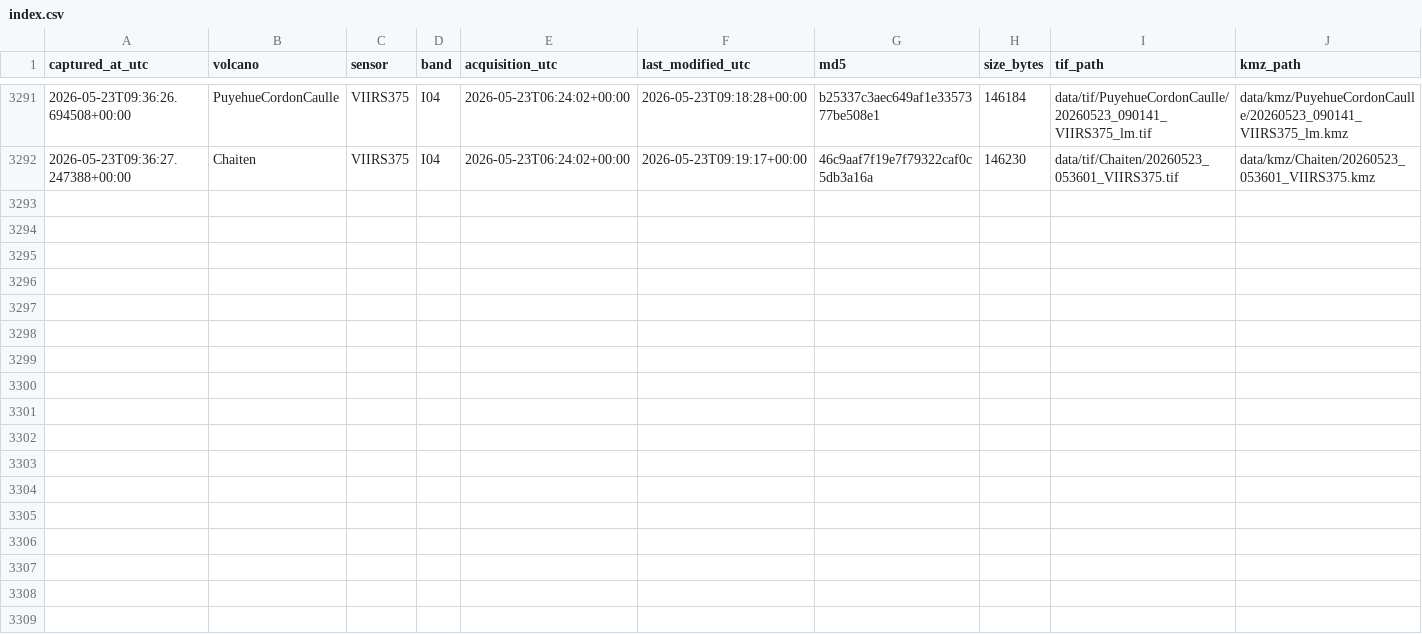
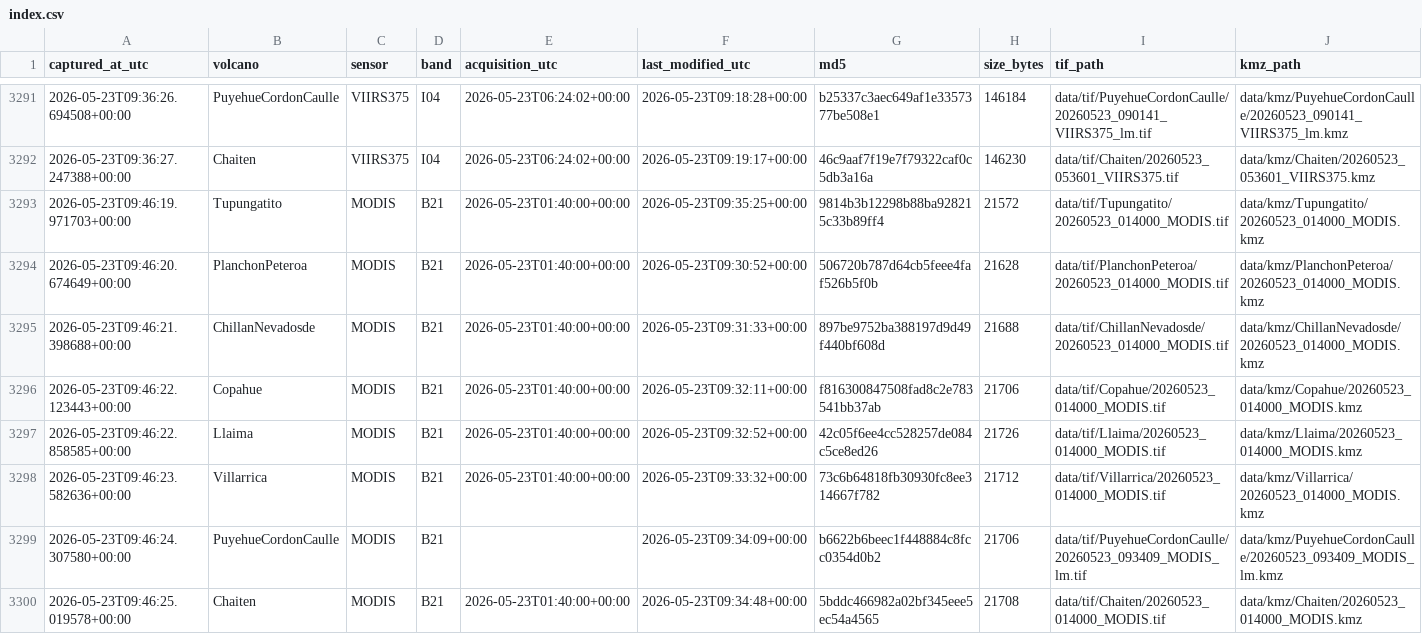
Before and after one commit to MendozaVolcanic/mirova-tif-archive, a CSV file: index.csv, drawn as a sheet; only a part is shown, gaps mark what is left out.

```diff
--- a/index.csv
+++ b/index.csv
@@ -3292 +3292,9 @@ captured_at_utc,volcano,sensor,band,acquisition_utc,last_modified_utc,md5,size_b
 2026-05-23T09:36:27.247388+00:00,Chaiten,VIIRS375,I04,2026-05-23T06:24:02+00:00,2026-05-23T09:19:17+00:00,46c9aaf7f19e7f79322caf0c5db3a16a,146230,data/tif/Chaiten/20260523_053601_VIIRS375.tif,data/kmz/Chaiten/20260523_053601_VIIRS375.kmz
+2026-05-23T09:46:19.971703+00:00,Tupungatito,MODIS,B21,2026-05-23T01:40:00+00:00,2026-05-23T09:35:25+00:00,9814b3b12298b88ba928215c33b89ff4,21572,data/tif/Tupungatito/20260523_014000_MODIS.tif,data/kmz/Tupungatito/20260523_014000_MODIS.kmz
+2026-05-23T09:46:20.674649+00:00,PlanchonPeteroa,MODIS,B21,2026-05-23T01:40:00+00:00,2026-05-23T09:30:52+00:00,506720b787d64cb5feee4faf526b5f0b,21628,data/tif/PlanchonPeteroa/20260523_014000_MODIS.tif,data/kmz/PlanchonPeteroa/20260523_014000_MODIS.kmz
+2026-05-23T09:46:21.398688+00:00,ChillanNevadosde,MODIS,B21,2026-05-23T01:40:00+00:00,2026-05-23T09:31:33+00:00,897be9752ba388197d9d49f440bf608d,21688,data/tif/ChillanNevadosde/20260523_014000_MODIS.tif,data/kmz/ChillanNevadosde/20260523_014000_MODIS.kmz
+2026-05-23T09:46:22.123443+00:00,Copahue,MODIS,B21,2026-05-23T01:40:00+00:00,2026-05-23T09:32:11+00:00,f816300847508fad8c2e783541bb37ab,21706,data/tif/Copahue/20260523_014000_MODIS.tif,data/kmz/Copahue/20260523_014000_MODIS.kmz
+2026-05-23T09:46:22.858585+00:00,Llaima,MODIS,B21,2026-05-23T01:40:00+00:00,2026-05-23T09:32:52+00:00,42c05f6ee4cc528257de084c5ce8ed26,21726,data/tif/Llaima/20260523_014000_MODIS.tif,data/kmz/Llaima/20260523_014000_MODIS.kmz
+2026-05-23T09:46:23.582636+00:00,Villarrica,MODIS,B21,2026-05-23T01:40:00+00:00,2026-05-23T09:33:32+00:00,73c6b64818fb30930fc8ee314667f782,21712,data/tif/Villarrica/20260523_014000_MODIS.tif,data/kmz/Villarrica/20260523_014000_MODIS.kmz
+2026-05-23T09:46:24.307580+00:00,PuyehueCordonCaulle,MODIS,B21,,2026-05-23T09:34:09+00:00,b6622b6beec1f448884c8fcc0354d0b2,21706,data/tif/PuyehueCordonCaulle/20260523_093409_MODIS_lm.tif,data/kmz/PuyehueCordonCaulle/20260523_093409_MODIS_lm.kmz
+2026-05-23T09:46:25.019578+00:00,Chaiten,MODIS,B21,2026-05-23T01:40:00+00:00,2026-05-23T09:34:48+00:00,5bddc466982a02bf345eee5ec54a4565,21708,data/tif/Chaiten/20260523_014000_MODIS.tif,data/kmz/Chaiten/20260523_014000_MODIS.kmz
```
Also changed, not shown: 49 other files.
